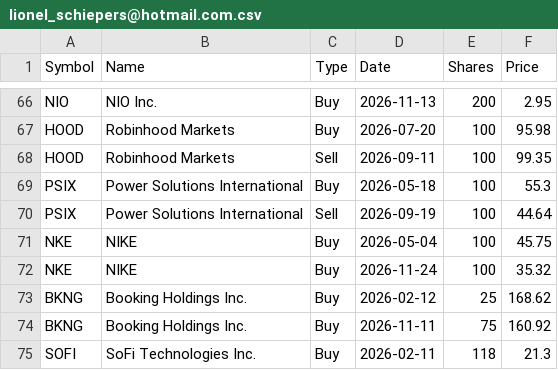
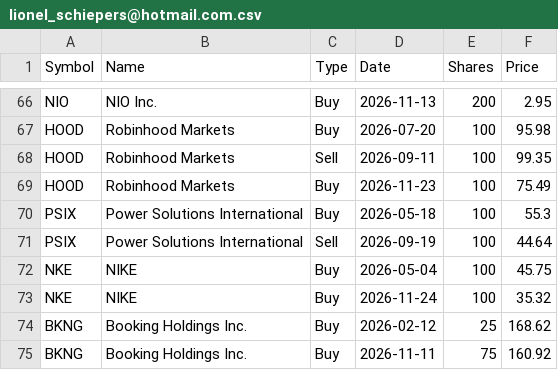
Before and after one commit to lionelschiepers/StockQuotes.Portfolio, a CSV file: Portfolio/lionel_schiepers@hotmail.com.csv, drawn as a sheet; only a part is shown, gaps mark what is left out; the shorter side is filled out with more unchanged rows.

Commit message:
Add HOOD buy transaction
Record a 100-share Robinhood Markets buy dated 2026-11-23 at $75.49.

```diff
--- a/Portfolio/lionel_schiepers@hotmail.com.csv
+++ b/Portfolio/lionel_schiepers@hotmail.com.csv
@@ -68,2 +68,3 @@ HOOD,Robinhood Markets,Buy,2026-07-20,100,95.98
 HOOD,Robinhood Markets,Sell,2026-09-11,100,99.35
+HOOD,Robinhood Markets,Buy,2026-11-23,100,75.49
 PSIX,Power Solutions International,Buy,2026-05-18,100,55.3
```
